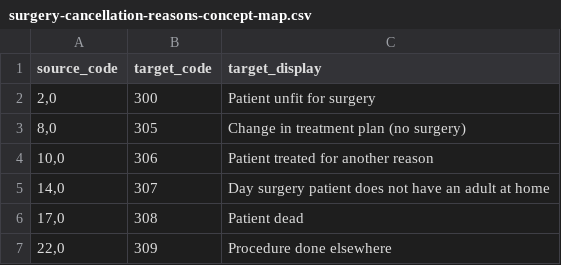
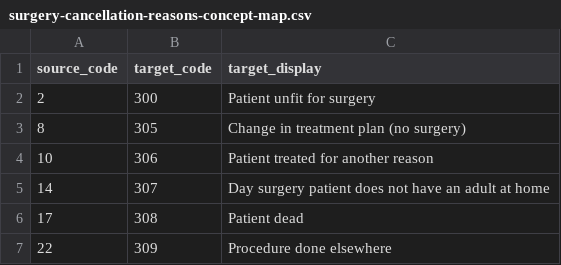
Before and after one commit to aiccelerate/data-integration-suite, a CSV file: mapping-contexts/pilot1-hsjd/surgery-cancellation-reasons-concept-map.csv, drawn as a sheet.

```diff
--- a/mapping-contexts/pilot1-hsjd/surgery-cancellation-reasons-concept-map.csv
+++ b/mapping-contexts/pilot1-hsjd/surgery-cancellation-reasons-concept-map.csv
@@ -1,7 +1,7 @@
 source_code,target_code,target_display
-"2,0",300,Patient unfit for surgery
-"8,0",305,Change in treatment plan (no surgery)
-"10,0",306,Patient treated for another reason
-"14,0",307,Day surgery patient does not have an adult at home
-"17,0",308,Patient dead
-"22,0",309,Procedure done elsewhere
+"2",300,Patient unfit for surgery
+"8",305,Change in treatment plan (no surgery)
+"10",306,Patient treated for another reason
+"14",307,Day surgery patient does not have an adult at home
+"17",308,Patient dead
+"22",309,Procedure done elsewhere
```
Also changed, not shown: mapping-contexts/pilot1-hsjd/complication-codes.csv, mapping-contexts/pilot1-hsjd/encounter-type-concept-map.csv, 23 other files.
